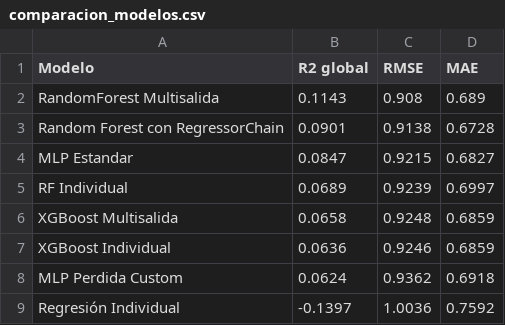
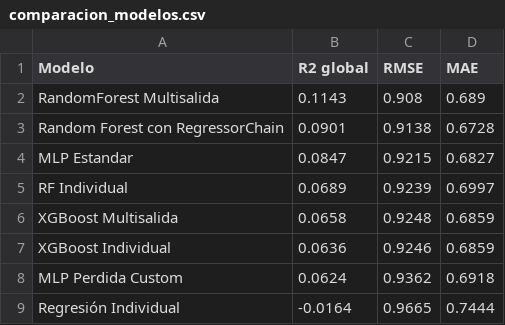
Before and after one commit to Akanenosketch/TFG-SOB4ES, a CSV file: output/regresion/comparacion_modelos.csv, drawn as a sheet.

```diff
--- a/output/regresion/comparacion_modelos.csv
+++ b/output/regresion/comparacion_modelos.csv
@@ -8,2 +8,2 @@ XGBoost Individual,0.0636,0.9246,0.6859
 MLP Perdida Custom,0.0624,0.9362,0.6918
-Regresión Individual,-0.1397,1.0036,0.7592
+Regresión Individual,-0.0164,0.9665,0.7444
```
Also changed, not shown: output/regresion/r2_por_target.csv, output/regresion/top1_modelo_por_target.csv, 49 other files.
